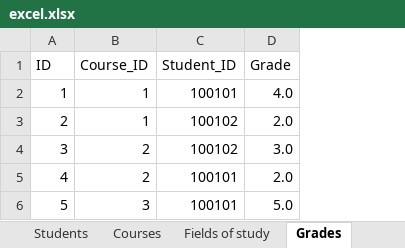
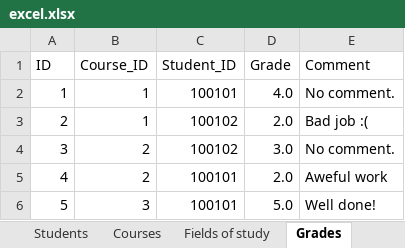
Before and after one commit to Condzi/uni_oop, an Excel workbook: final_project/school_journal/database/excel.xlsx, sheet Grades, drawn as a sheet; values as stored, in another font and other column widths than the file's, no borders; the diff names each change by its address in the sheet, - before the commit and + after, or states it on an @@ line.

```diff
--- a/final_project/school_journal/database/excel.xlsx (sheet Grades)
+++ b/final_project/school_journal/database/excel.xlsx (sheet Grades)
+column E (Comment), rows 2-6: No comment. | Bad job :( | No comment. | Aweful work | Well done!
```
Also changed, not shown: other sheet tabs, 8 other files.
